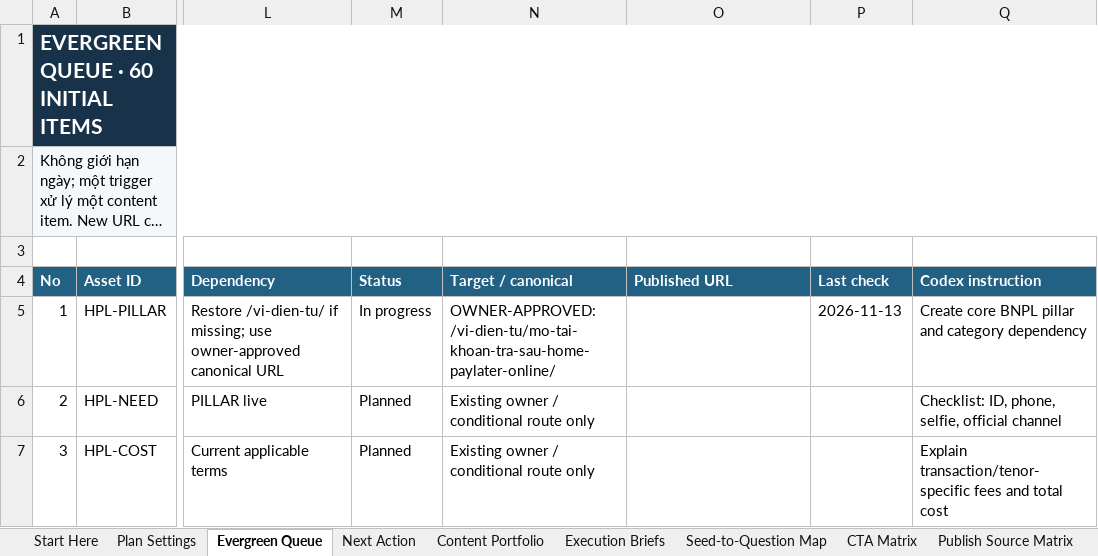
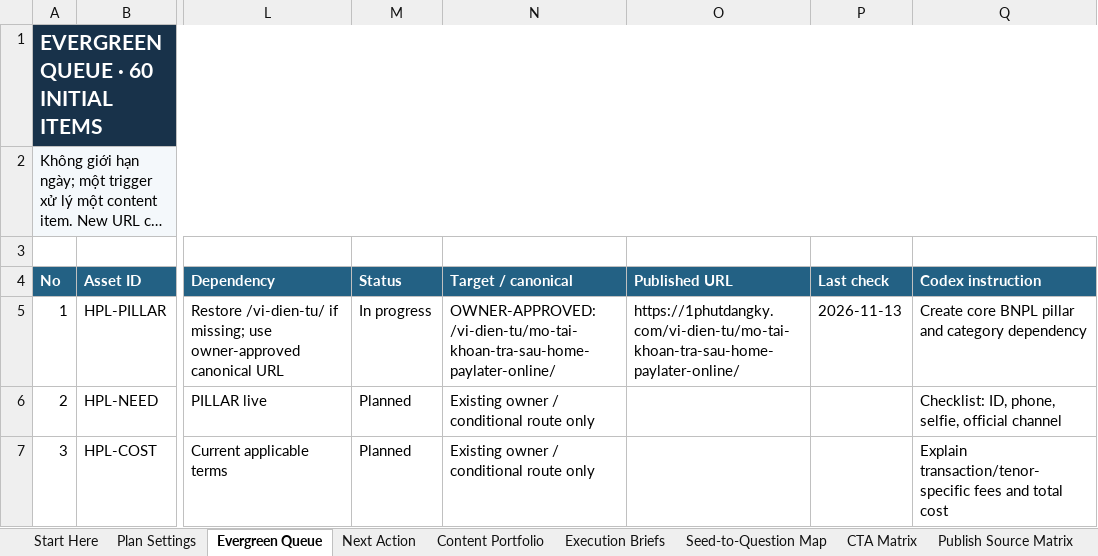
Before and after one commit to vothanhphatsocial/1phutdangky, an Excel workbook: docs/content/1phutdangky_Home_PayLater_Evergreen_Content_Engine.xlsx, sheet Evergreen Queue, drawn as a sheet; only a part is shown, gaps mark what is left out; long unchanged cells end in …; values as stored, in another font and other column widths than the file's, no borders; conditional formats not drawn; the diff names each change by its address in the sheet, - before the commit and + after, or states it on an @@ line.

```diff
--- a/docs/content/1phutdangky_Home_PayLater_Evergreen_Content_Engine.xlsx (sheet Evergreen Queue)
+++ b/docs/content/1phutdangky_Home_PayLater_Evergreen_Content_Engine.xlsx (sheet Evergreen Queue)
-O5 (Published URL): (empty)
+O5 (Published URL): https://1phutdangky.com/vi-dien-tu/mo-tai-khoan-tra-sau-home-paylater-online/
```
Also changed, not shown: sheet Run Log, sheet Plan Settings, sheet Publish Source Matrix, sheet Execution Briefs, 6 other files.
